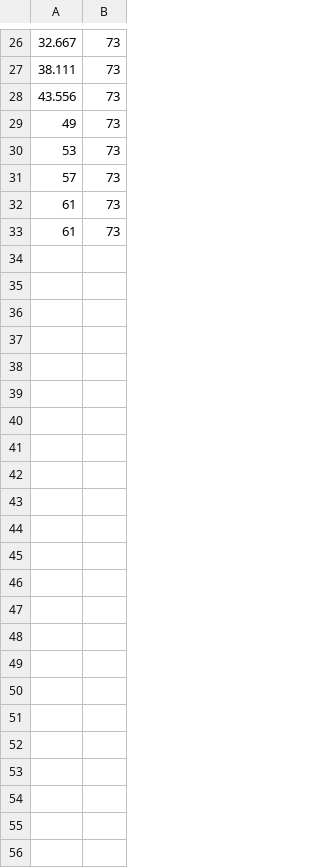
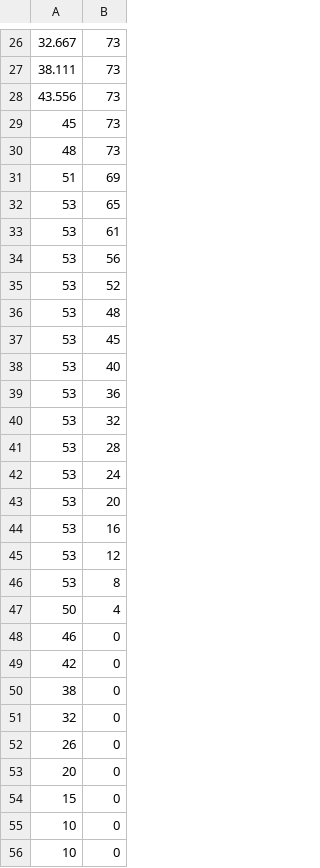
Before and after one commit to LARR-Planning/atypical_driving_snu, a CSV file: lane/waypoint_airsim.csv, drawn as a sheet; only a part is shown, gaps mark what is left out.

```diff
--- a/lane/waypoint_airsim.csv
+++ b/lane/waypoint_airsim.csv
@@ -28,6 +28,29 @@
 43.556,73
-49,73
-53,73
-57,73
-61,73
-61,73
+45,73
+48,73
+51,69
+53,65
+53,61
+53,56
+53,52
+53,48
+53,45
+53,40
+53,36
+53,32
+53,28
+53,24
+53,20
+53,16
+53,12
+53,8
+50,4
+46,0
+42,0
+38,0
+32,0
+26,0
+20,0
+15,0
+10,0
+10,0
```
Also changed, not shown: 9 other files.
